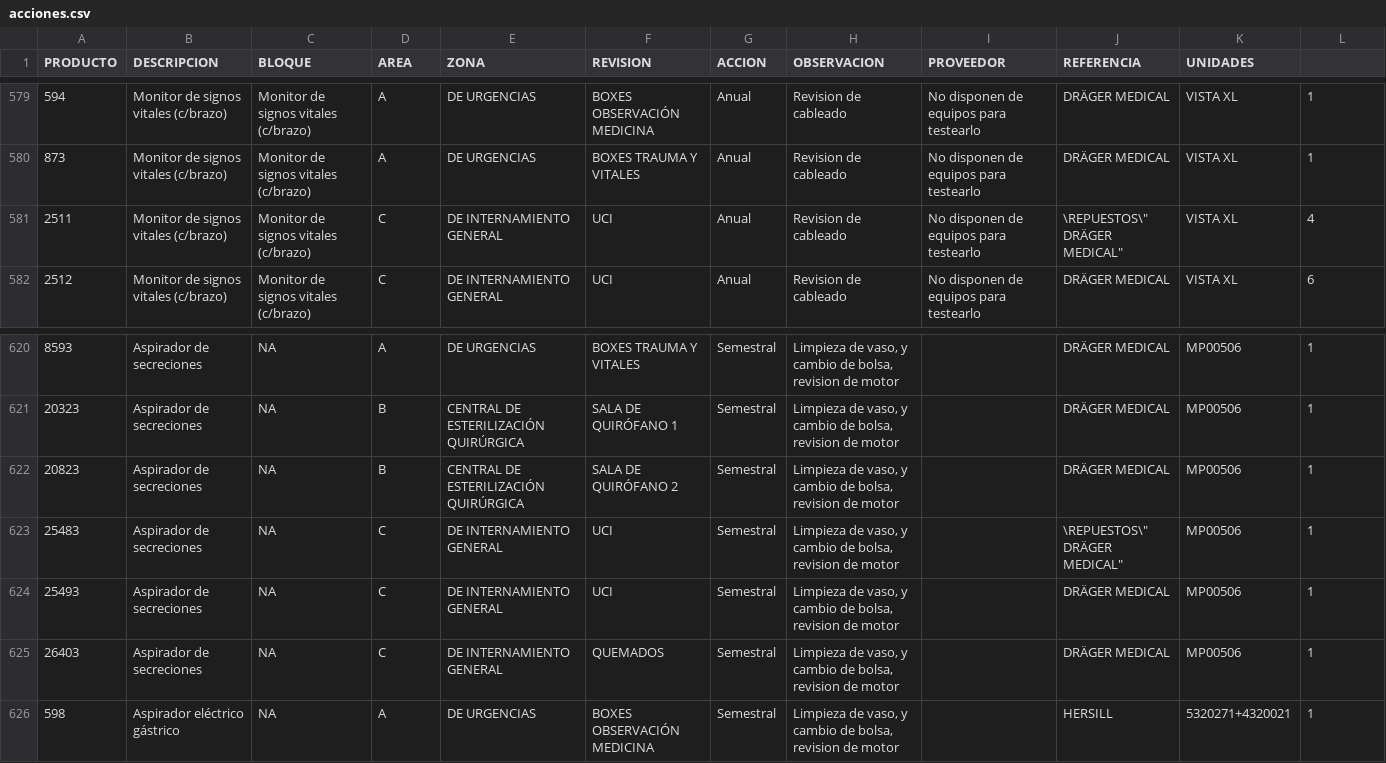
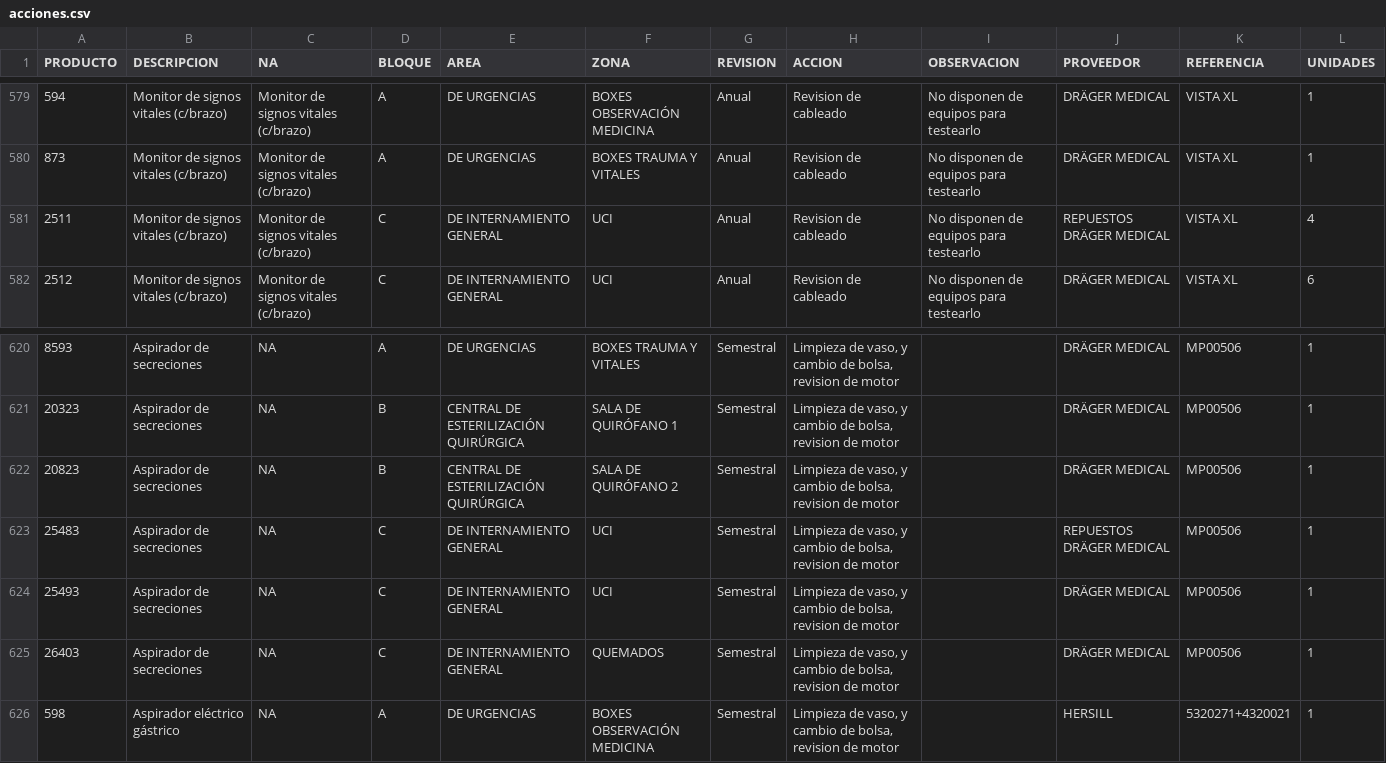
Before and after one commit to Thanatermesis/maintenance-daily-tasks, a CSV file: app/assets/csv/acciones.csv, drawn as a sheet; only a part is shown, gaps mark what is left out; the diff covers the shown part only.

```diff
--- a/app/assets/csv/acciones.csv
+++ b/app/assets/csv/acciones.csv
@@ -1 +1 @@
-"PRODUCTO"|"DESCRIPCION"|"BLOQUE"|"AREA"|"ZONA"|"REVISION"|"ACCION"|"OBSERVACION"|"PROVEEDOR"|"REFERENCIA"|"UNIDADES"
+"PRODUCTO"|"DESCRIPCION"|NA|"BLOQUE"|"AREA"|"ZONA"|"REVISION"|"ACCION"|"OBSERVACION"|"PROVEEDOR"|"REFERENCIA"|"UNIDADES"
@@ -580,3 +580,3 @@
 "873"|"Monitor de signos vitales (c/brazo)"|"Monitor de signos vitales (c/brazo)"|"A"|"DE URGENCIAS"|"BOXES TRAUMA Y VITALES"|"Anual"|"Revision de cableado"|"No disponen de equipos para testearlo"|"DRÄGER MEDICAL"|"VISTA XL"|"1 "
-"2511"|"Monitor de signos vitales (c/brazo)"|"Monitor de signos vitales (c/brazo)"|"C"|"DE INTERNAMIENTO GENERAL"|"UCI"|"Anual"|"Revision de cableado"|"No disponen de equipos para testearlo"|"\"REPUESTOS\" DRÄGER MEDICAL"|"VISTA XL"|"4 "
+"2511"|"Monitor de signos vitales (c/brazo)"|"Monitor de signos vitales (c/brazo)"|"C"|"DE INTERNAMIENTO GENERAL"|"UCI"|"Anual"|"Revision de cableado"|"No disponen de equipos para testearlo"|"REPUESTOS DRÄGER MEDICAL"|"VISTA XL"|"4 "
 "2512"|"Monitor de signos vitales (c/brazo)"|"Monitor de signos vitales (c/brazo)"|"C"|"DE INTERNAMIENTO GENERAL"|"UCI"|"Anual"|"Revision de cableado"|"No disponen de equipos para testearlo"|"DRÄGER MEDICAL"|"VISTA XL"|"6 "
@@ -622,3 +622,3 @@
 "20823"|"Aspirador de secreciones"|NA|"B"|"CENTRAL DE ESTERILIZACIÓN QUIRÚRGICA"|"SALA DE QUIRÓFANO 2"|"Semestral"|"Limpieza de vaso, y cambio de bolsa, revision de motor"|""|"DRÄGER MEDICAL"|"MP00506"|"1 "
-"25483"|"Aspirador de secreciones"|NA|"C"|"DE INTERNAMIENTO GENERAL"|"UCI"|"Semestral"|"Limpieza de vaso, y cambio de bolsa, revision de motor"|""|"\"REPUESTOS\" DRÄGER MEDICAL"|"MP00506"|"1 "
+"25483"|"Aspirador de secreciones"|NA|"C"|"DE INTERNAMIENTO GENERAL"|"UCI"|"Semestral"|"Limpieza de vaso, y cambio de bolsa, revision de motor"|""|"REPUESTOS DRÄGER MEDICAL"|"MP00506"|"1 "
 "25493"|"Aspirador de secreciones"|NA|"C"|"DE INTERNAMIENTO GENERAL"|"UCI"|"Semestral"|"Limpieza de vaso, y cambio de bolsa, revision de motor"|""|"DRÄGER MEDICAL"|"MP00506"|"1 "
```
Also changed, not shown: 12 edited cells elsewhere in this file, 2 other files.
